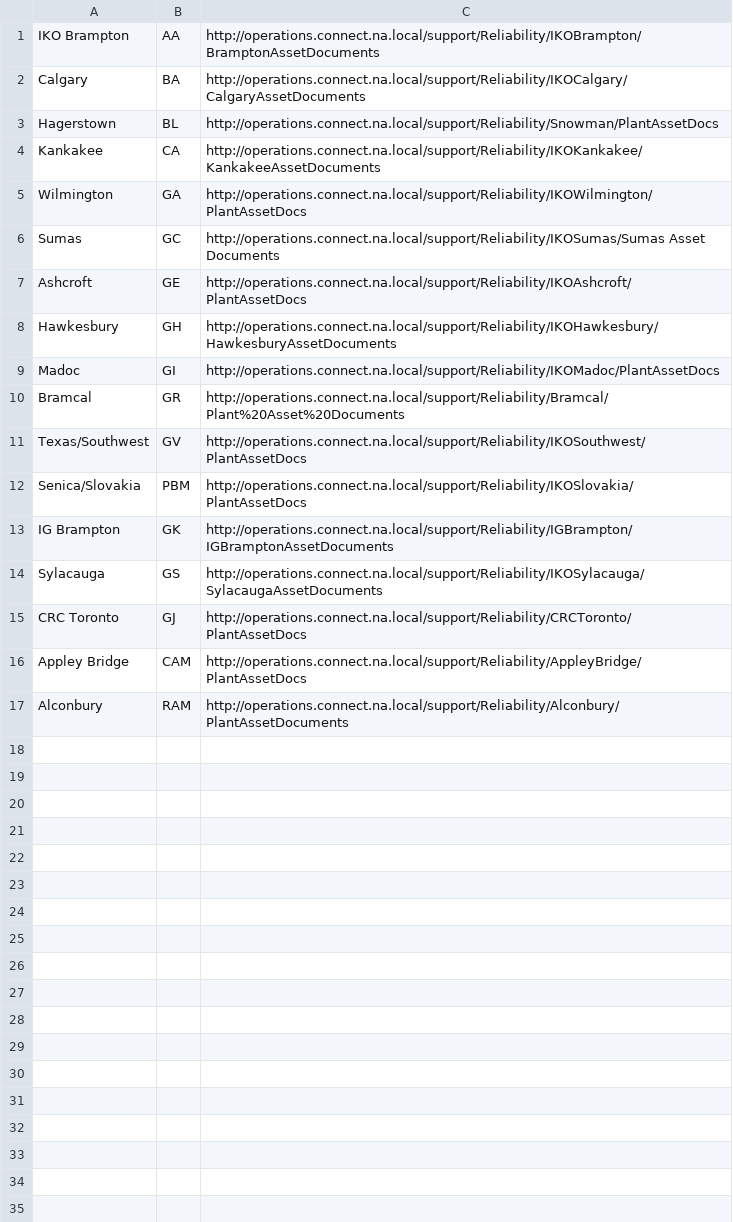
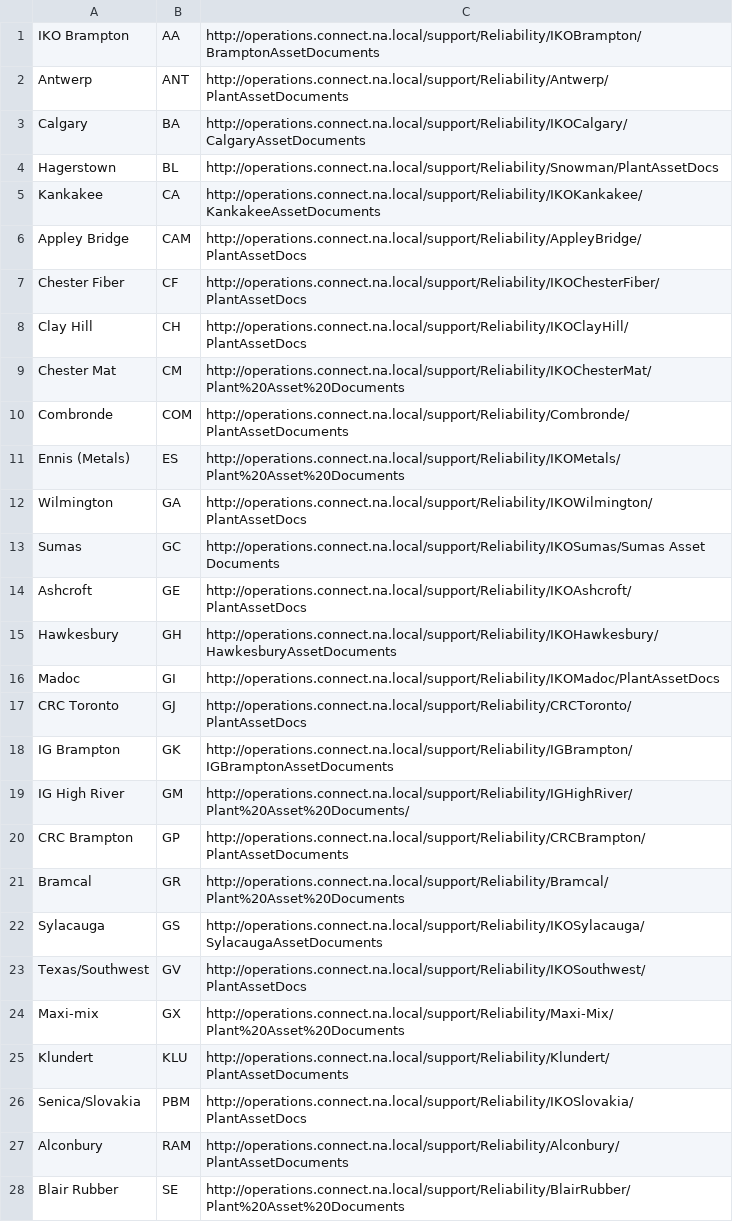
Before and after one commit to jonathanmajh/LinkReplacer-DNATool, a CSV file: Sites.csv, drawn as a sheet.

```diff
--- a/Sites.csv
+++ b/Sites.csv
@@ -1,2 +1,3 @@
 IKO Brampton,AA,http://operations.connect.na.local/support/Reliability/IKOBrampton/BramptonAssetDocuments
+Antwerp,ANT,http://operations.connect.na.local/support/Reliability/Antwerp/PlantAssetDocuments
 Calgary,BA,http://operations.connect.na.local/support/Reliability/IKOCalgary/CalgaryAssetDocuments
@@ -4,2 +5,8 @@ Hagerstown,BL,http://operations.connect.na.local/support/Reliability/Snowman/Pla
 Kankakee,CA,http://operations.connect.na.local/support/Reliability/IKOKankakee/KankakeeAssetDocuments
+Appley Bridge,CAM,http://operations.connect.na.local/support/Reliability/AppleyBridge/PlantAssetDocs
+Chester Fiber,CF,http://operations.connect.na.local/support/Reliability/IKOChesterFiber/PlantAssetDocs
+Clay Hill,CH,http://operations.connect.na.local/support/Reliability/IKOClayHill/PlantAssetDocs
+Chester Mat,CM,http://operations.connect.na.local/support/Reliability/IKOChesterMat/Plant%20Asset%20Documents
+Combronde,COM,http://operations.connect.na.local/support/Reliability/Combronde/PlantAssetDocuments
+Ennis (Metals),ES,http://operations.connect.na.local/support/Reliability/IKOMetals/Plant%20Asset%20Documents
 Wilmington,GA,http://operations.connect.na.local/support/Reliability/IKOWilmington/PlantAssetDocs
@@ -9,9 +16,13 @@ Hawkesbury,GH,http://operations.connect.na.local/support/Reliability/IKOHawkesbu
 Madoc,GI,http://operations.connect.na.local/support/Reliability/IKOMadoc/PlantAssetDocs
+CRC Toronto,GJ,http://operations.connect.na.local/support/Reliability/CRCToronto/PlantAssetDocs
+IG Brampton,GK,http://operations.connect.na.local/support/Reliability/IGBrampton/IGBramptonAssetDocuments
+IG High River,GM,http://operations.connect.na.local/support/Reliability/IGHighRiver/Plant%20Asset%20Documents/
+CRC Brampton,GP,http://operations.connect.na.local/support/Reliability/CRCBrampton/PlantAssetDocuments
 Bramcal,GR,http://operations.connect.na.local/support/Reliability/Bramcal/Plant%20Asset%20Documents
+Sylacauga,GS,http://operations.connect.na.local/support/Reliability/IKOSylacauga/SylacaugaAssetDocuments
 Texas/Southwest,GV,http://operations.connect.na.local/support/Reliability/IKOSouthwest/PlantAssetDocs
+Maxi-mix,GX,http://operations.connect.na.local/support/Reliability/Maxi-Mix/Plant%20Asset%20Documents
+Klundert,KLU,http://operations.connect.na.local/support/Reliability/Klundert/PlantAssetDocuments
 Senica/Slovakia,PBM,http://operations.connect.na.local/support/Reliability/IKOSlovakia/PlantAssetDocs
-IG Brampton,GK,http://operations.connect.na.local/support/Reliability/IGBrampton/IGBramptonAssetDocuments
-Sylacauga,GS,http://operations.connect.na.local/support/Reliability/IKOSylacauga/SylacaugaAssetDocuments
-CRC Toronto,GJ,http://operations.connect.na.local/support/Reliability/CRCToronto/PlantAssetDocs
-Appley Bridge,CAM,http://operations.connect.na.local/support/Reliability/AppleyBridge/PlantAssetDocs
 Alconbury,RAM,http://operations.connect.na.local/support/Reliability/Alconbury/PlantAssetDocuments
+Blair Rubber,SE,http://operations.connect.na.local/support/Reliability/BlairRubber/Plant%20Asset%20Documents
```
Also changed, not shown: 1 other file.
